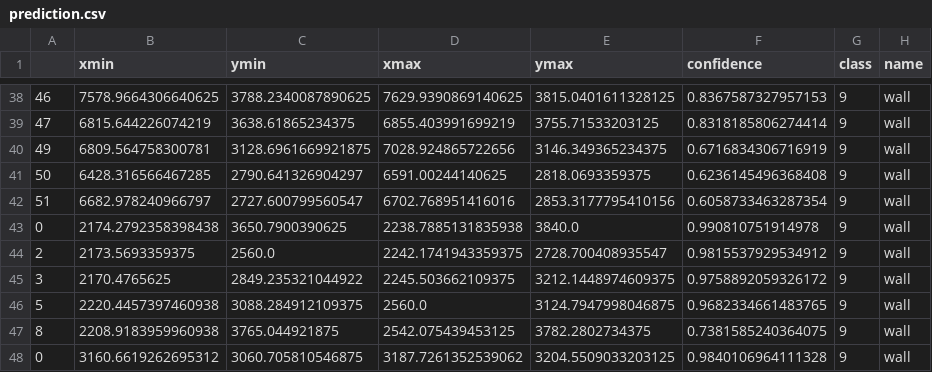
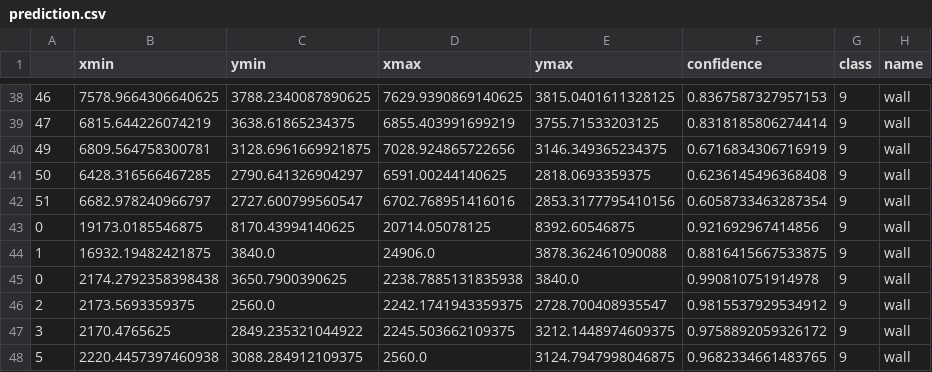
Before and after one commit to PawelKinczyk/AECVision, a CSV file: wall_detection_export/export_txt/prediction.csv, drawn as a sheet; only a part is shown, gaps mark what is left out; the shorter side is filled out with more unchanged rows; the diff names each change by its address in the sheet, - before the commit and + after, or states it on an @@ line.

Commit message:
Upload csv prediction of pdf

```diff
--- a/wall_detection_export/export_txt/prediction.csv
+++ b/wall_detection_export/export_txt/prediction.csv
+row 43: 0 | 19173.0185546875 | 8170.43994140625 | 20714.05078125 | 8392.60546875 | 0.921692967414856 | 9 | wall
+row 44: 1 | 16932.19482421875 | 3840.0 | 24906.0 | 3878.362461090088 | 0.8816415667533875 | 9 | wall
```
